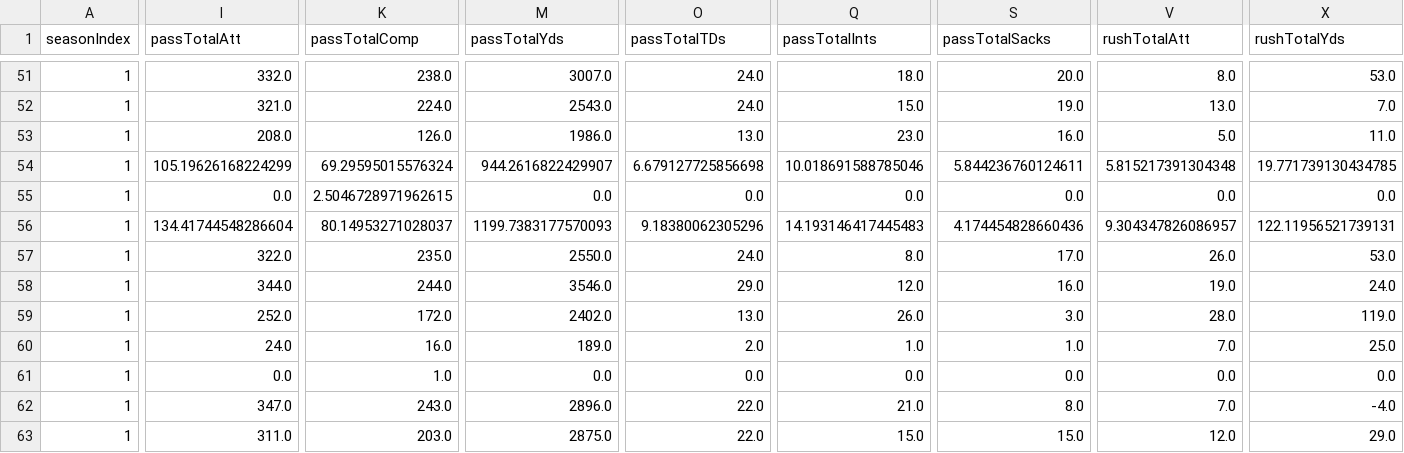
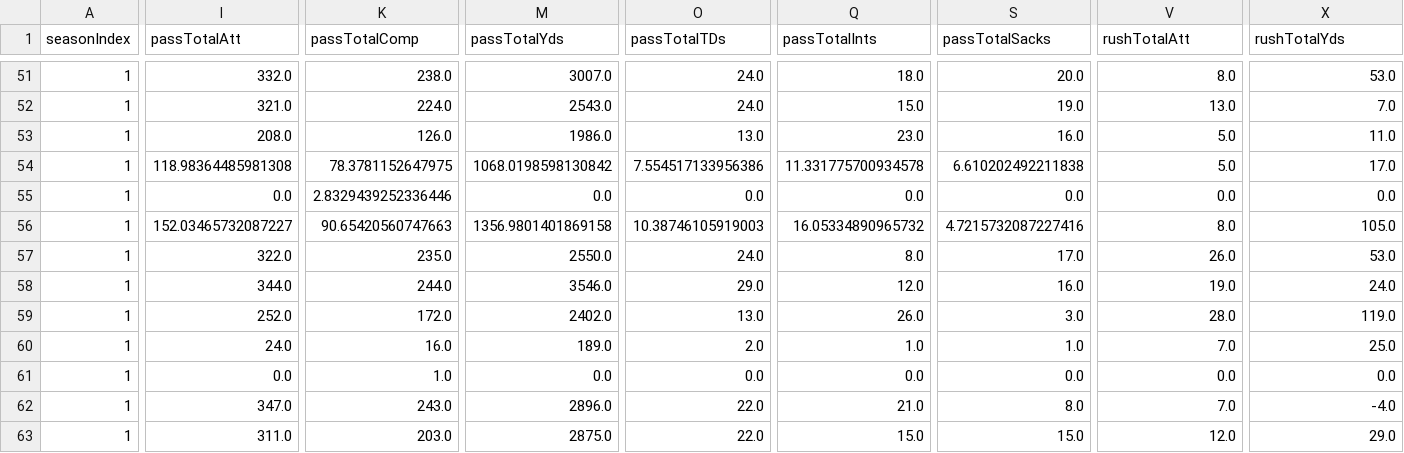
Before and after one commit to lespauI/mega_league, a CSV file: output/player_team_stints.csv, drawn as a sheet; only a part is shown, gaps mark what is left out; the diff covers the shown part only; the diff names each change by its address in the sheet, - before the commit and + after, or states it on an @@ line.

```diff
--- a/output/player_team_stints.csv
+++ b/output/player_team_stints.csv
-I54 (passTotalAtt): 105.19626168224299
+I54 (passTotalAtt): 118.98364485981308
-K54 (passTotalComp): 69.29595015576324
+K54 (passTotalComp): 78.3781152647975
-M54 (passTotalYds): 944.2616822429907
+M54 (passTotalYds): 1068.0198598130842
-O54 (passTotalTDs): 6.679127725856698
+O54 (passTotalTDs): 7.554517133956386
-Q54 (passTotalInts): 10.018691588785046
+Q54 (passTotalInts): 11.331775700934578
-S54 (passTotalSacks): 5.844236760124611
+S54 (passTotalSacks): 6.610202492211838
-V54 (rushTotalAtt): 5.815217391304348
+V54 (rushTotalAtt): 5.0
-X54 (rushTotalYds): 19.771739130434785
+X54 (rushTotalYds): 17.0
-K55 (passTotalComp): 2.5046728971962615
+K55 (passTotalComp): 2.8329439252336446
-I56 (passTotalAtt): 134.41744548286604
+I56 (passTotalAtt): 152.03465732087227
-K56 (passTotalComp): 80.14953271028037
+K56 (passTotalComp): 90.65420560747663
-M56 (passTotalYds): 1199.7383177570093
+M56 (passTotalYds): 1356.9801401869158
-O56 (passTotalTDs): 9.18380062305296
+O56 (passTotalTDs): 10.38746105919003
-Q56 (passTotalInts): 14.193146417445483
+Q56 (passTotalInts): 16.05334890965732
-S56 (passTotalSacks): 4.174454828660436
+S56 (passTotalSacks): 4.7215732087227416
-V56 (rushTotalAtt): 9.304347826086957
+V56 (rushTotalAtt): 8.0
-X56 (rushTotalYds): 122.11956521739131
+X56 (rushTotalYds): 105.0
```
Also changed, not shown: 44 edited cells elsewhere in this file, MEGA_games.csv, output/team_aggregated_stats.csv, 13 other files.
